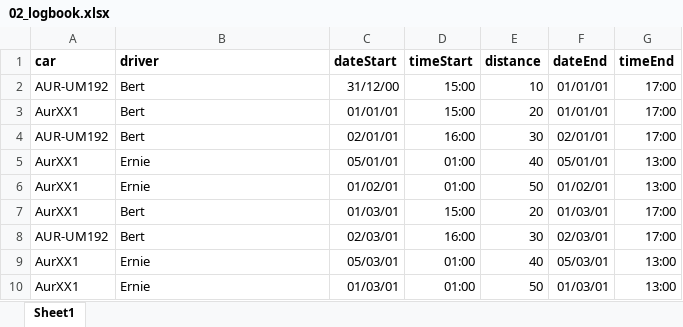
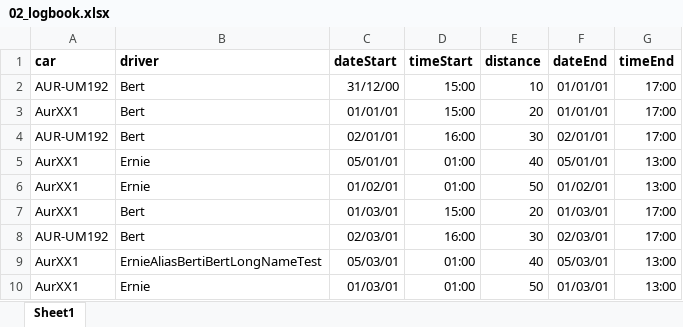
Before and after one commit to JulianBauerCode/carSharing, an Excel workbook: 02_logbook.xlsx, sheet Sheet1, drawn as a sheet; values as stored, in another font and other column widths than the file's, no borders; the diff names each change by its address in the sheet, - before the commit and + after, or states it on an @@ line.

```diff
--- a/02_logbook.xlsx (sheet Sheet1)
+++ b/02_logbook.xlsx (sheet Sheet1)
-B9 (driver): Ernie
+B9 (driver): ErnieAliasBertiBertLongNameTest
```
Also changed, not shown: 01_tableOfDrivers.xlsx.
